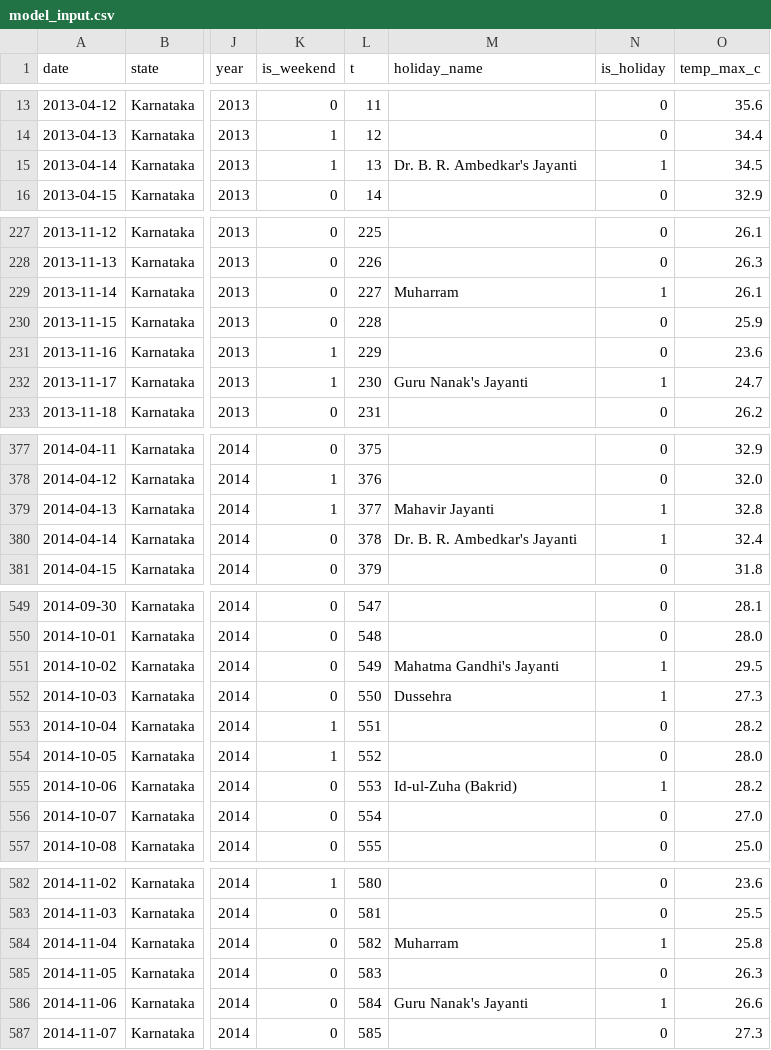
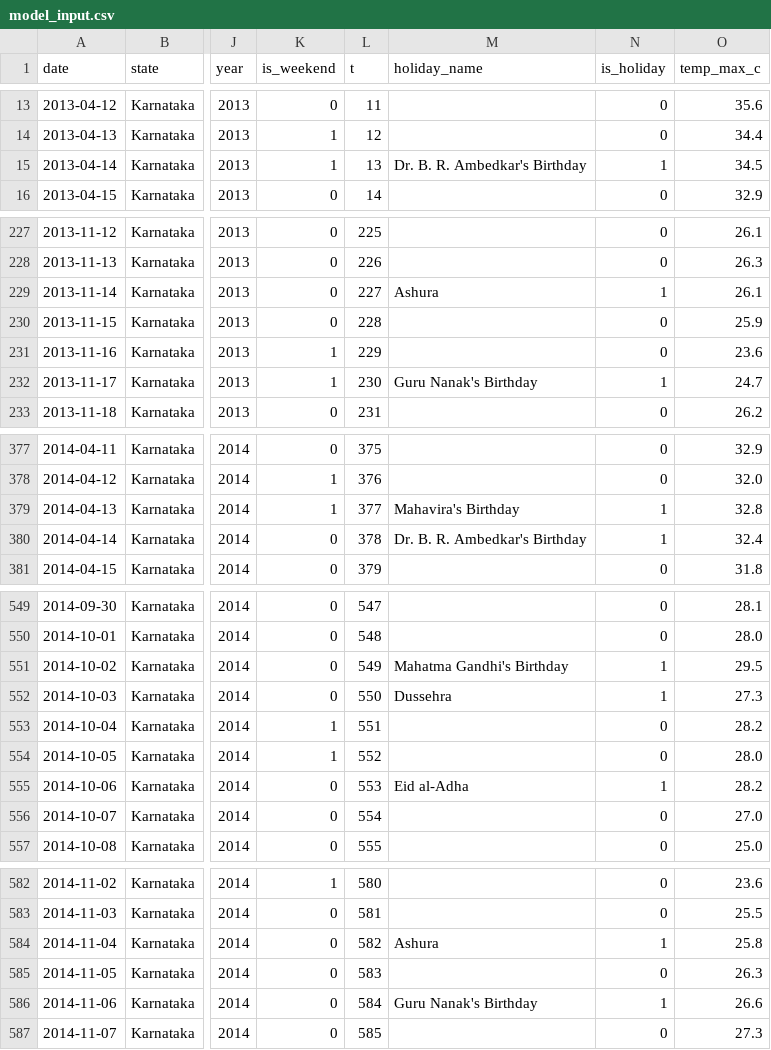
Before and after one commit to yashasr21/power-demand-forecast, a CSV file: data/processed/model_input.csv, drawn as a sheet; only a part is shown, gaps mark what is left out; the diff covers the shown part only; the diff names each change by its address in the sheet, - before the commit and + after, or states it on an @@ line.

```diff
--- a/data/processed/model_input.csv
+++ b/data/processed/model_input.csv
-M15 (holiday_name): Dr. B. R. Ambedkar's Jayanti
+M15 (holiday_name): Dr. B. R. Ambedkar's Birthday
-M229 (holiday_name): Muharram
+M229 (holiday_name): Ashura
-M232 (holiday_name): Guru Nanak's Jayanti
+M232 (holiday_name): Guru Nanak's Birthday
-M379 (holiday_name): Mahavir Jayanti
+M379 (holiday_name): Mahavira's Birthday
-M380 (holiday_name): Dr. B. R. Ambedkar's Jayanti
+M380 (holiday_name): Dr. B. R. Ambedkar's Birthday
-M551 (holiday_name): Mahatma Gandhi's Jayanti
+M551 (holiday_name): Mahatma Gandhi's Birthday
-M555 (holiday_name): Id-ul-Zuha (Bakrid)
+M555 (holiday_name): Eid al-Adha
-M584 (holiday_name): Muharram
+M584 (holiday_name): Ashura
-M586 (holiday_name): Guru Nanak's Jayanti
+M586 (holiday_name): Guru Nanak's Birthday
```
Also changed, not shown: 81 edited cells elsewhere in this file, data/processed/forecast_vs_actual.csv, data/processed/holiday_effect.csv, 7 other files.
